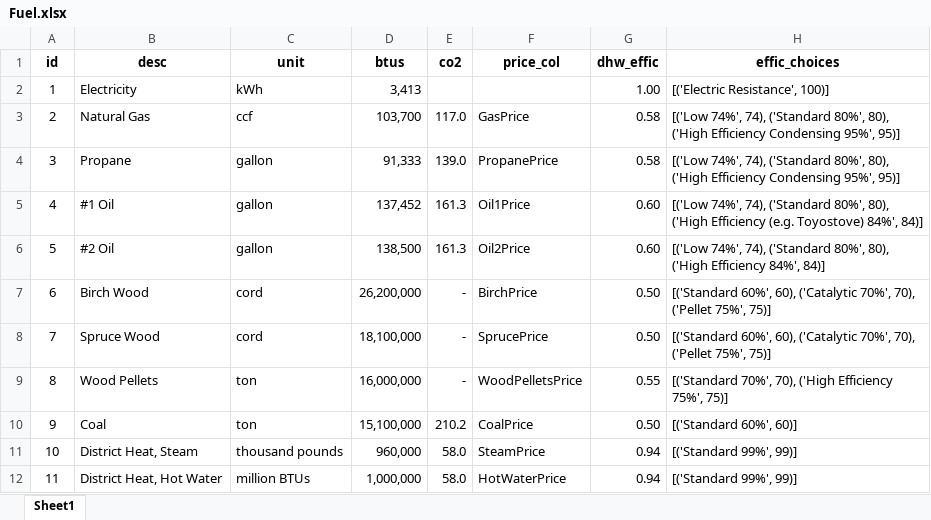
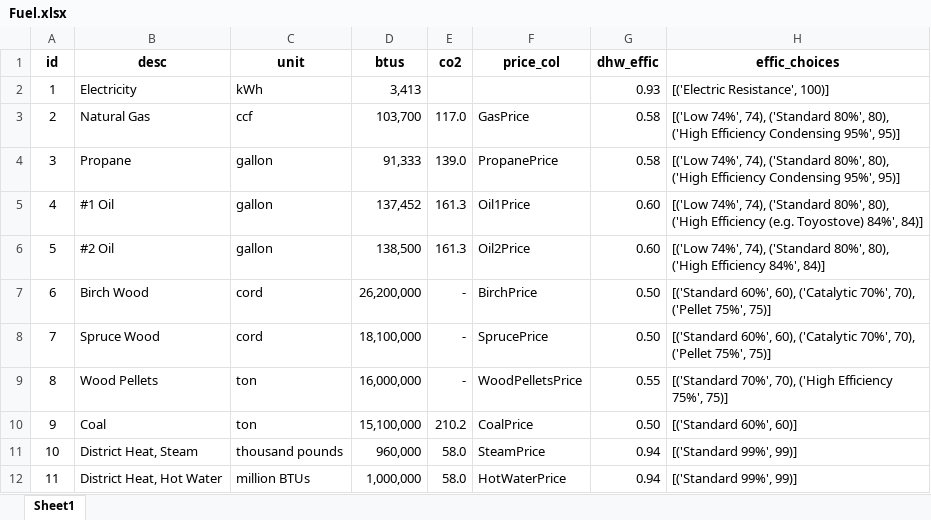
Before and after one commit to alanmitchell/heat-pump-calc, an Excel workbook: heatpump/data/Fuel.xlsx, sheet Sheet1, drawn as a sheet; values as stored, in another font and other column widths than the file's, no borders; the diff names each change by its address in the sheet, - before the commit and + after, or states it on an @@ line.

```diff
--- a/heatpump/data/Fuel.xlsx (sheet Sheet1)
+++ b/heatpump/data/Fuel.xlsx (sheet Sheet1)
-G2 (dhw_effic): 1.00
+G2 (dhw_effic): 0.93
```
Also changed, not shown: 3 other files.
